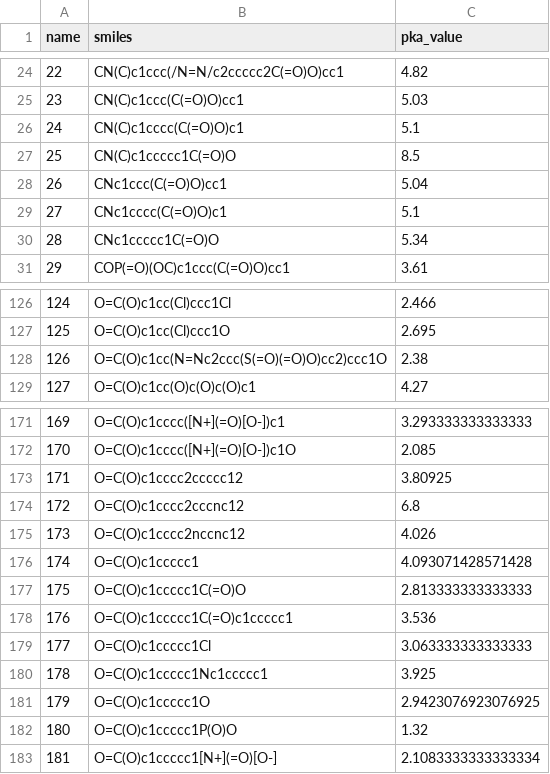
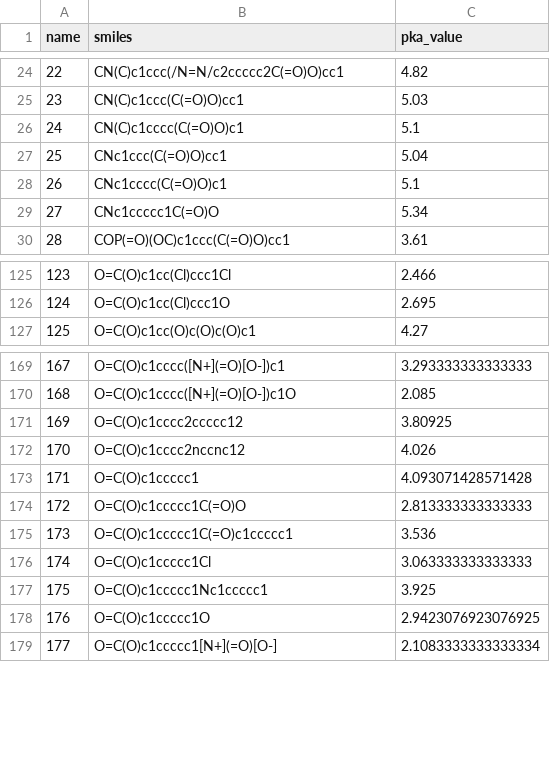
Before and after one commit to twenvle/pka_prediction, a CSV file: data/interim/interim_dataset.csv, drawn as a sheet; only a part is shown, gaps mark what is left out; removed rows and columns are numbered as before the commit, all else as after; the diff names each change by its address in the sheet, - before the commit and + after, or states it on an @@ line.

```diff
--- a/data/interim/interim_dataset.csv
+++ b/data/interim/interim_dataset.csv
-row 27: 25 | CN(C)c1ccccc1C(=O)O | 8.5
@@ column A (name) renumbered from row 27 down @@
-row 128: 126 | O=C(O)c1cc(N=Nc2ccc(S(=O)(=O)O)cc2)ccc1O | 2.38
-row 174: 172 | O=C(O)c1cccc2cccnc12 | 6.8
-row 182: 180 | O=C(O)c1ccccc1P(O)O | 1.32
```
Also changed, not shown: 1 other file.
